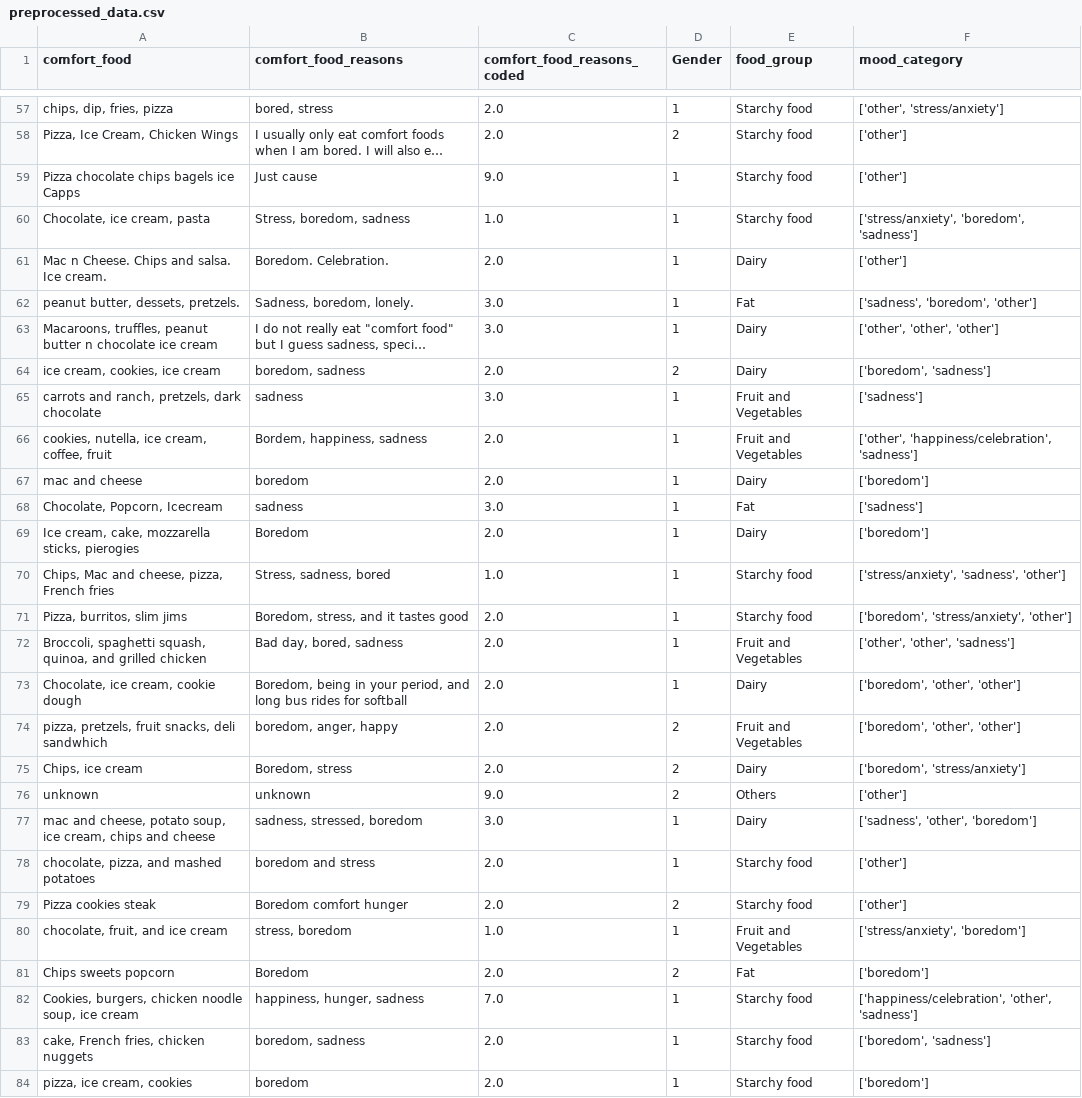
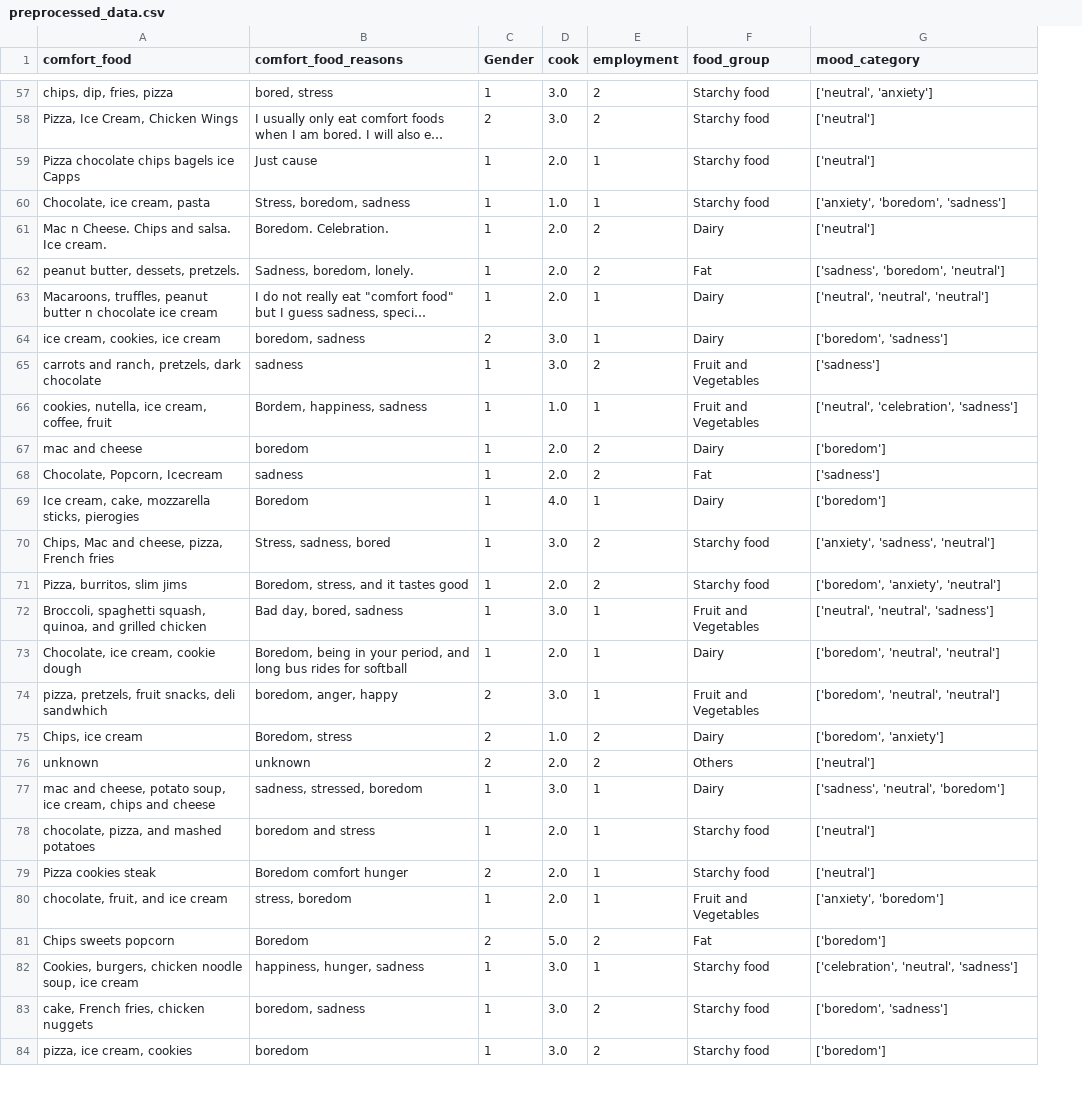
Before and after one commit to Lagare24/Predictive-Model-for-Mood-based-Food-Recommendater, a CSV file: Mood-based Food Recommender/preprocessed_data.csv, drawn as a sheet; only a part is shown, gaps mark what is left out; long unchanged cells end in …; removed rows and columns are numbered as before the commit, all else as after; the diff covers the shown part only; the diff names each change by its address in the sheet, - before the commit and + after, or states it on an @@ line.

```diff
--- a/Mood-based Food Recommender/preprocessed_data.csv
+++ b/Mood-based Food Recommender/preprocessed_data.csv
-column C (comfort_food_reasons_coded), rows 57-84: 2.0 | 2.0 | 9.0 | 1.0 | 2.0 | 3.0 | 3.0 | 2.0 | 3.0 | 2.0 | 2.0 | 3.0 | 2.0 | 1.0 | 2.0 | 2.0 | 2.0 | 2.0 | 2.0 | 9.0 | 3.0 | 2.0 | 2.0 | 1.0 | 2.0 | 7.0 | 2.0 | 2.0
+column D (cook), rows 57-84: 3.0 | 3.0 | 2.0 | 1.0 | 2.0 | 2.0 | 2.0 | 3.0 | 3.0 | 1.0 | 2.0 | 2.0 | 4.0 | 3.0 | 2.0 | 3.0 | 2.0 | 3.0 | 1.0 | 2.0 | 3.0 | 2.0 | 2.0 | 2.0 | 5.0 | 3.0 | 3.0 | 3.0
+column E (employment), rows 57-84: 2 | 2 | 1 | 1 | 2 | 2 | 1 | 1 | 2 | 1 | 2 | 2 | 1 | 2 | 2 | 1 | 1 | 1 | 2 | 2 | 1 | 1 | 1 | 1 | 2 | 1 | 2 | 2
-G57 (mood_category): ['other', 'stress/anxiety']
+G57 (mood_category): ['neutral', 'anxiety']
-G58:G59 (mood_category): ['other']
+G58:G59 (mood_category): ['neutral']
-G60 (mood_category): ['stress/anxiety', 'boredom', 'sadness']
+G60 (mood_category): ['anxiety', 'boredom', 'sadness']
-G61 (mood_category): ['other']
+G61 (mood_category): ['neutral']
-G62 (mood_category): ['sadness', 'boredom', 'other']
+G62 (mood_category): ['sadness', 'boredom', 'neutral']
-G63 (mood_category): ['other', 'other', 'other']
+G63 (mood_category): ['neutral', 'neutral', 'neutral']
-G66 (mood_category): ['other', 'happiness/celebration', 'sadness']
+G66 (mood_category): ['neutral', 'celebration', 'sadness']
-G70 (mood_category): ['stress/anxiety', 'sadness', 'other']
+G70 (mood_category): ['anxiety', 'sadness', 'neutral']
-G71 (mood_category): ['boredom', 'stress/anxiety', 'other']
+G71 (mood_category): ['boredom', 'anxiety', 'neutral']
-G72 (mood_category): ['other', 'other', 'sadness']
+G72 (mood_category): ['neutral', 'neutral', 'sadness']
-G73:G74 (mood_category): ['boredom', 'other', 'other']
+G73:G74 (mood_category): ['boredom', 'neutral', 'neutral']
-G75 (mood_category): ['boredom', 'stress/anxiety']
+G75 (mood_category): ['boredom', 'anxiety']
-G76 (mood_category): ['other']
+G76 (mood_category): ['neutral']
-G77 (mood_category): ['sadness', 'other', 'boredom']
+G77 (mood_category): ['sadness', 'neutral', 'boredom']
-G78:G79 (mood_category): ['other']
+G78:G79 (mood_category): ['neutral']
-G80 (mood_category): ['stress/anxiety', 'boredom']
+G80 (mood_category): ['anxiety', 'boredom']
-G82 (mood_category): ['happiness/celebration', 'other', 'sadness']
+G82 (mood_category): ['celebration', 'neutral', 'sadness']
```
Also changed, not shown: 84 edited cells elsewhere in this file, 7 other files.
